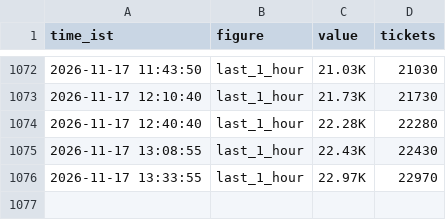
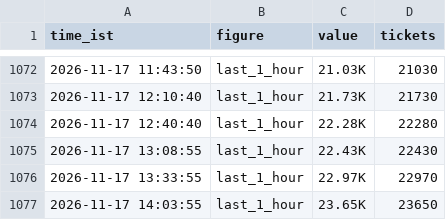
Before and after one commit to Venkyiiit756/hyd-movie-trends, a CSV file: history/ramayana.csv, drawn as a sheet; only a part is shown, gaps mark what is left out; the diff names each change by its address in the sheet, - before the commit and + after, or states it on an @@ line.

```diff
--- a/history/ramayana.csv
+++ b/history/ramayana.csv
+row 1077: 2026-11-17 14:03:55 | last_1_hour | 23.65K | 23650
```
Also changed, not shown: 12 other files.
